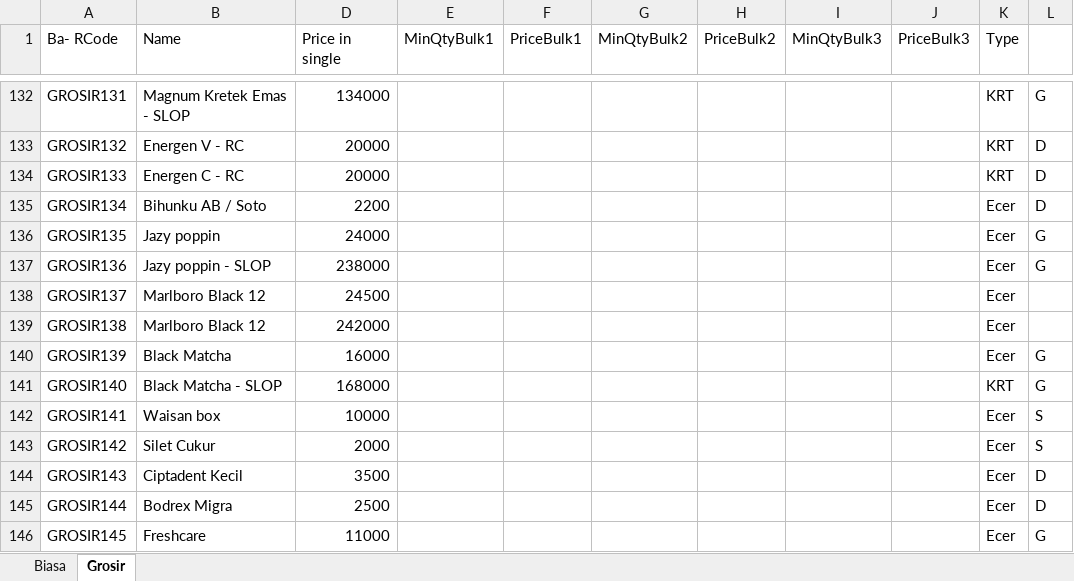
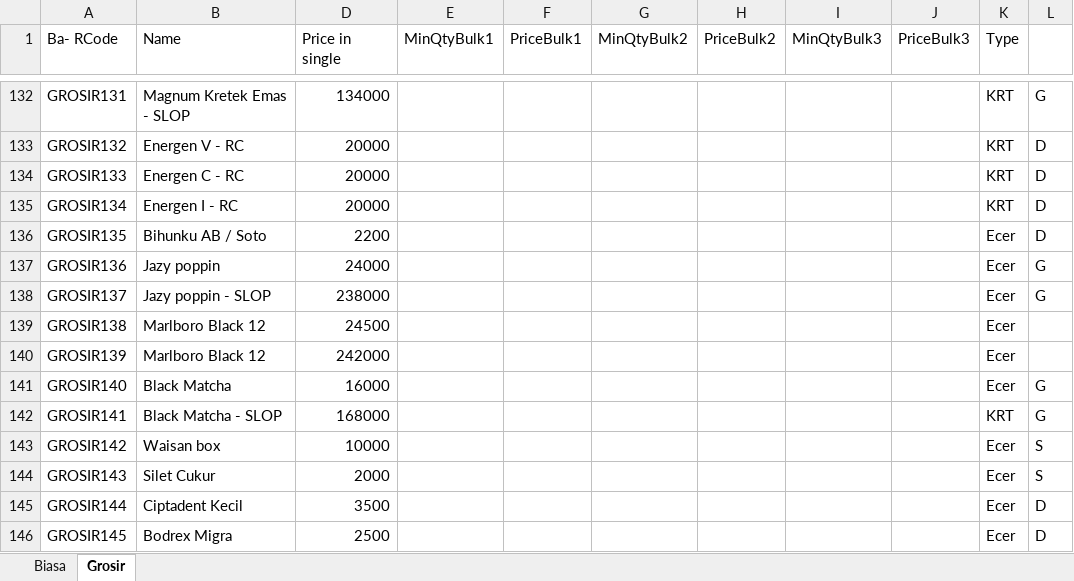
Before and after one commit to rudiath95/toko-yakin, an Excel workbook: TokoYakin.xlsx, sheet Grosir, drawn as a sheet; only a part is shown, gaps mark what is left out; values as stored, in another font and other column widths than the file's, no cell formats; charts and pictures not drawn; the diff covers the shown part only; the diff names each change by its address in the sheet, - before the commit and + after, or states it on an @@ line.

Commit message:
update spreadsheet data

```diff
--- a/TokoYakin.xlsx (sheet Grosir)
+++ b/TokoYakin.xlsx (sheet Grosir)
-B135 (Name): Bihunku AB / Soto
+B135 (Name): Energen I - RC
-D135 (Price in single): 2200
+D135 (Price in single): 20000
-K135 (Type): Ecer
+K135 (Type): KRT
-B136 (Name): Jazy poppin
+B136 (Name): Bihunku AB / Soto
-D136 (Price in single): 24000
+D136 (Price in single): 2200
-L136: G
+L136: D
-B137 (Name): Jazy poppin - SLOP
+B137 (Name): Jazy poppin
-D137 (Price in single): 238000
+D137 (Price in single): 24000
-B138 (Name): Marlboro Black 12
+B138 (Name): Jazy poppin - SLOP
-D138 (Price in single): 24500
+D138 (Price in single): 238000
-L138: (empty)
+L138: G
-D139 (Price in single): 242000
+D139 (Price in single): 24500
-B140 (Name): Black Matcha
+B140 (Name): Marlboro Black 12
-D140 (Price in single): 16000
+D140 (Price in single): 242000
-L140: G
+L140: (empty)
-B141 (Name): Black Matcha - SLOP
+B141 (Name): Black Matcha
-D141 (Price in single): 168000
+D141 (Price in single): 16000
-K141 (Type): KRT
+K141 (Type): Ecer
-B142 (Name): Waisan box
+B142 (Name): Black Matcha - SLOP
-D142 (Price in single): 10000
+D142 (Price in single): 168000
-K142 (Type): Ecer
+K142 (Type): KRT
-L142: S
+L142: G
-B143 (Name): Silet Cukur
+B143 (Name): Waisan box
-D143 (Price in single): 2000
+D143 (Price in single): 10000
-B144 (Name): Ciptadent Kecil
+B144 (Name): Silet Cukur
-D144 (Price in single): 3500
+D144 (Price in single): 2000
-L144: D
+L144: S
-B145 (Name): Bodrex Migra
+B145 (Name): Ciptadent Kecil
-D145 (Price in single): 2500
+D145 (Price in single): 3500
-B146 (Name): Freshcare
+B146 (Name): Bodrex Migra
-D146 (Price in single): 11000
+D146 (Price in single): 2500
-L146: G
+L146: D
```
Also changed, not shown: 2 added rows, 1 removed row and 57 edited cells elsewhere in this sheet, sheet Biasa, cell formats.
